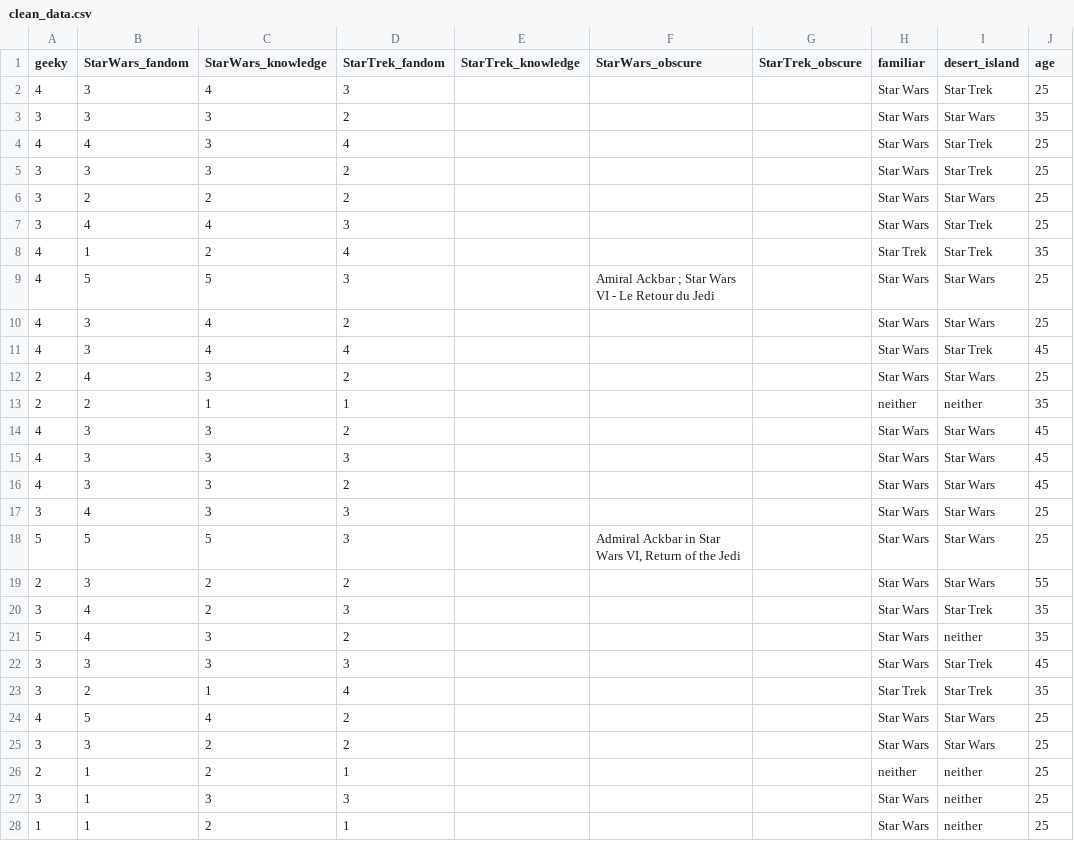
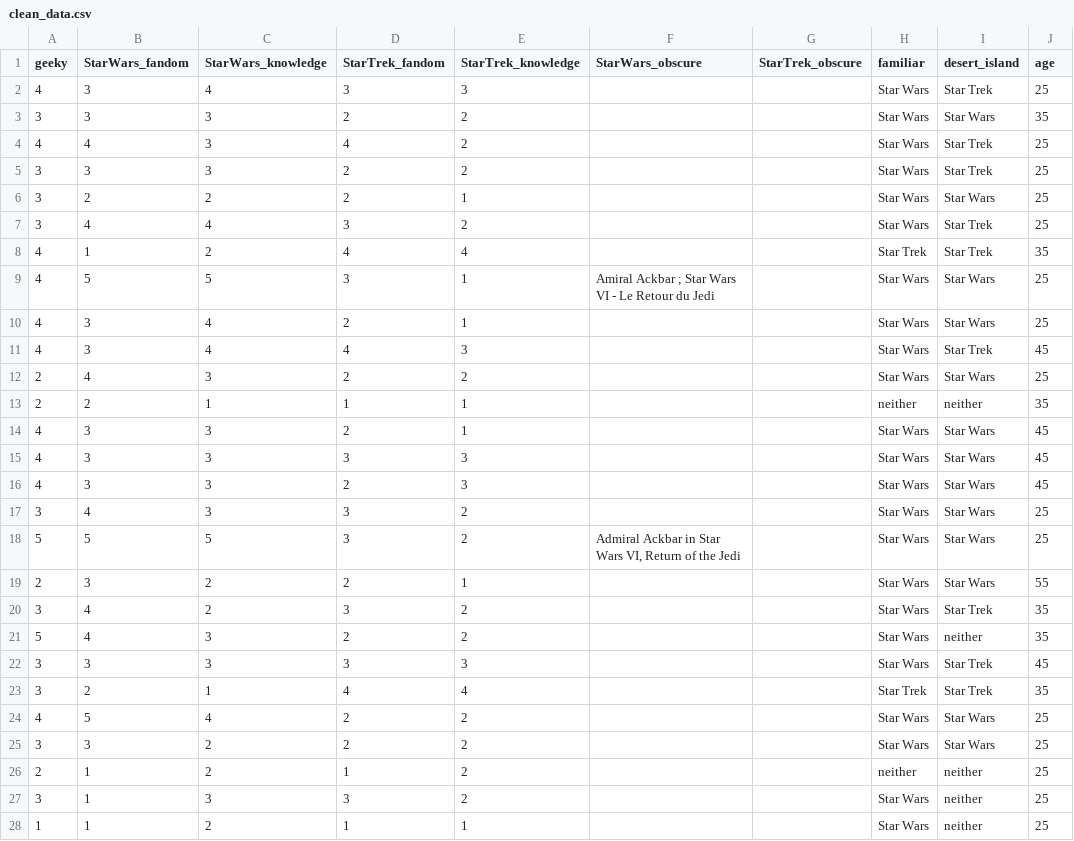
Before and after one commit to MaudBoucherit/geek_sw_vs_st, a CSV file: results/clean_data.csv, drawn as a sheet; only a part is shown; the diff covers the shown part only; the diff names each change by its address in the sheet, - before the commit and + after, or states it on an @@ line.

```diff
--- a/results/clean_data.csv
+++ b/results/clean_data.csv
-E2 (StarTrek_knowledge): (empty)
+E2 (StarTrek_knowledge): 3
-E3:E5 (StarTrek_knowledge): (empty)
+E3:E5 (StarTrek_knowledge): 2
-E6 (StarTrek_knowledge): (empty)
+E6 (StarTrek_knowledge): 1
-E7 (StarTrek_knowledge): (empty)
+E7 (StarTrek_knowledge): 2
-E8 (StarTrek_knowledge): (empty)
+E8 (StarTrek_knowledge): 4
-E9:E10 (StarTrek_knowledge): (empty)
+E9:E10 (StarTrek_knowledge): 1
-E11 (StarTrek_knowledge): (empty)
+E11 (StarTrek_knowledge): 3
-E12 (StarTrek_knowledge): (empty)
+E12 (StarTrek_knowledge): 2
-E13:E14 (StarTrek_knowledge): (empty)
+E13:E14 (StarTrek_knowledge): 1
-E15:E16 (StarTrek_knowledge): (empty)
+E15:E16 (StarTrek_knowledge): 3
-E17:E18 (StarTrek_knowledge): (empty)
+E17:E18 (StarTrek_knowledge): 2
-E19 (StarTrek_knowledge): (empty)
+E19 (StarTrek_knowledge): 1
-E20:E21 (StarTrek_knowledge): (empty)
+E20:E21 (StarTrek_knowledge): 2
-E22 (StarTrek_knowledge): (empty)
+E22 (StarTrek_knowledge): 3
-E23 (StarTrek_knowledge): (empty)
+E23 (StarTrek_knowledge): 4
-E24:E27 (StarTrek_knowledge): (empty)
+E24:E27 (StarTrek_knowledge): 2
-E28 (StarTrek_knowledge): (empty)
+E28 (StarTrek_knowledge): 1
```
Also changed, not shown: 147 edited cells elsewhere in this file, 6 other files.
